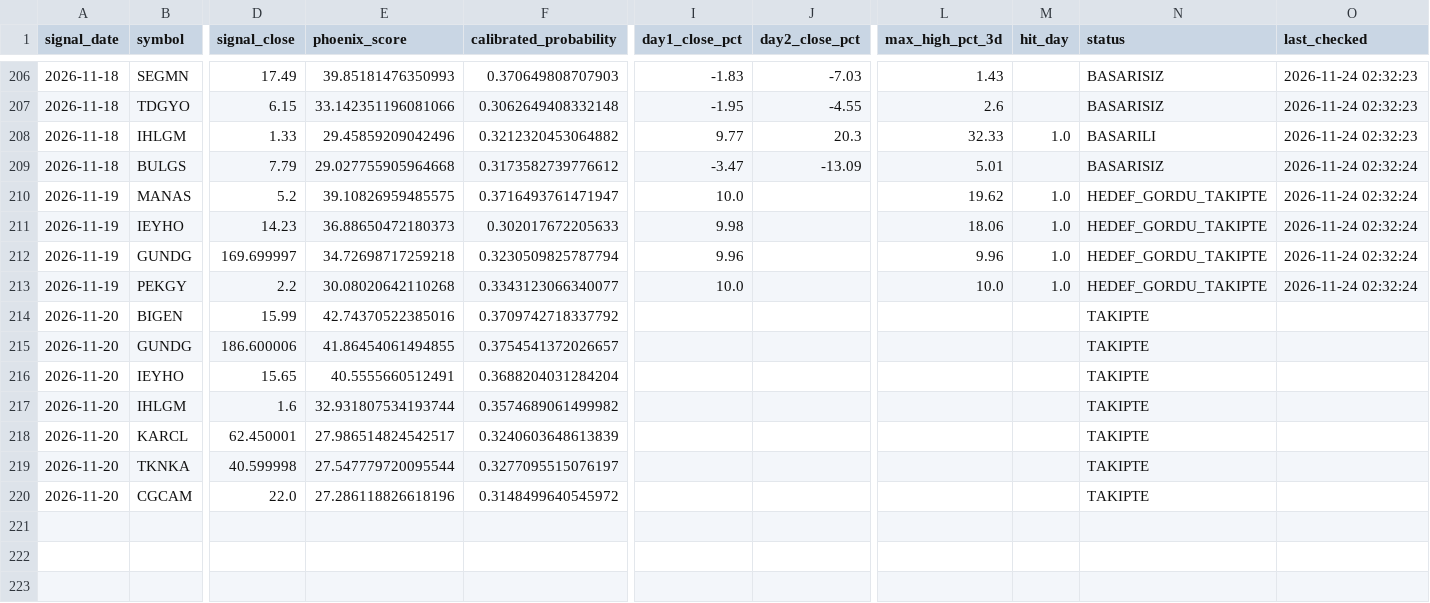
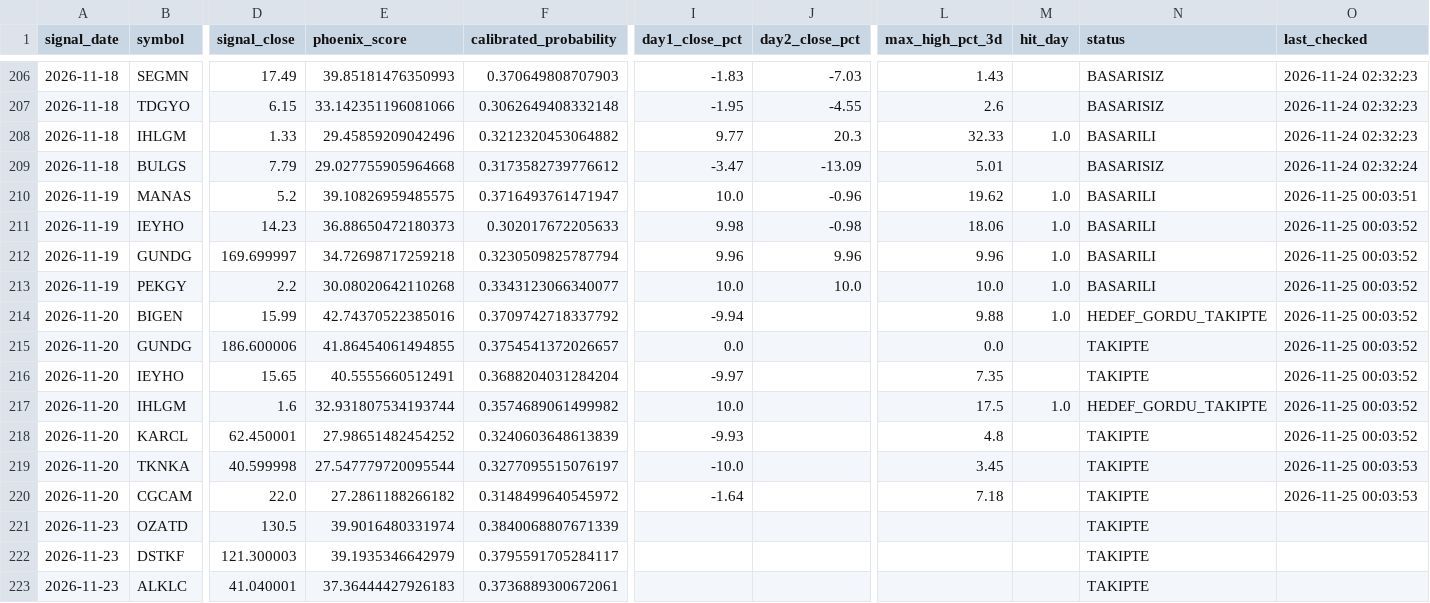
Before and after one commit to swcydsqzjb-bit/-phoenix, a CSV file: phoenix_tracking.csv, drawn as a sheet; only a part is shown, gaps mark what is left out; rows hold the shown columns only; the diff covers the shown part only; the diff names each change by its address in the sheet, - before the commit and + after, or states it on an @@ line.

```diff
--- a/phoenix_tracking.csv
+++ b/phoenix_tracking.csv
-J210 (day2_close_pct): (empty)
+J210 (day2_close_pct): -0.96
-N210:N213 (status): HEDEF_GORDU_TAKIPTE
+N210:N213 (status): BASARILI
-O210 (last_checked): 2026-11-24 02:32:24
+O210 (last_checked): 2026-11-25 00:03:51
-J211 (day2_close_pct): (empty)
+J211 (day2_close_pct): -0.98
-O211:O213 (last_checked): 2026-11-24 02:32:24
+O211:O213 (last_checked): 2026-11-25 00:03:52
-J212 (day2_close_pct): (empty)
+J212 (day2_close_pct): 9.96
-J213 (day2_close_pct): (empty)
+J213 (day2_close_pct): 10.0
-I214 (day1_close_pct): (empty)
+I214 (day1_close_pct): -9.94
-L214 (max_high_pct_3d): (empty)
+L214 (max_high_pct_3d): 9.88
-M214 (hit_day): (empty)
+M214 (hit_day): 1.0
-N214 (status): TAKIPTE
+N214 (status): HEDEF_GORDU_TAKIPTE
-O214:O218 (last_checked): (empty)
+O214:O218 (last_checked): 2026-11-25 00:03:52
-I215 (day1_close_pct): (empty)
+I215 (day1_close_pct): 0.0
-L215 (max_high_pct_3d): (empty)
+L215 (max_high_pct_3d): 0.0
-I216 (day1_close_pct): (empty)
+I216 (day1_close_pct): -9.97
-L216 (max_high_pct_3d): (empty)
+L216 (max_high_pct_3d): 7.35
-I217 (day1_close_pct): (empty)
+I217 (day1_close_pct): 10.0
-L217 (max_high_pct_3d): (empty)
+L217 (max_high_pct_3d): 17.5
-M217 (hit_day): (empty)
+M217 (hit_day): 1.0
-N217 (status): TAKIPTE
+N217 (status): HEDEF_GORDU_TAKIPTE
-E218 (phoenix_score): 27.986514824542517
+E218 (phoenix_score): 27.98651482454252
-I218 (day1_close_pct): (empty)
+I218 (day1_close_pct): -9.93
-L218 (max_high_pct_3d): (empty)
+L218 (max_high_pct_3d): 4.8
-I219 (day1_close_pct): (empty)
+I219 (day1_close_pct): -10.0
-L219 (max_high_pct_3d): (empty)
+L219 (max_high_pct_3d): 3.45
-O219:O220 (last_checked): (empty)
+O219:O220 (last_checked): 2026-11-25 00:03:53
-E220 (phoenix_score): 27.286118826618196
+E220 (phoenix_score): 27.2861188266182
-I220 (day1_close_pct): (empty)
+I220 (day1_close_pct): -1.64
-L220 (max_high_pct_3d): (empty)
+L220 (max_high_pct_3d): 7.18
+row 221: 2026-11-23 | OZATD | 130.5 | 39.9016480331974 | 0.3840068807671339 |  |  |  |  | TAKIPTE
+row 222: 2026-11-23 | DSTKF | 121.300003 | 39.1935346642979 | 0.3795591705284117 |  |  |  |  | TAKIPTE
+row 223: 2026-11-23 | ALKLC | 41.040001 | 37.36444427926183 | 0.3736889300672061 |  |  |  |  | TAKIPTE
```
Also changed, not shown: 4 added rows elsewhere in this file.
